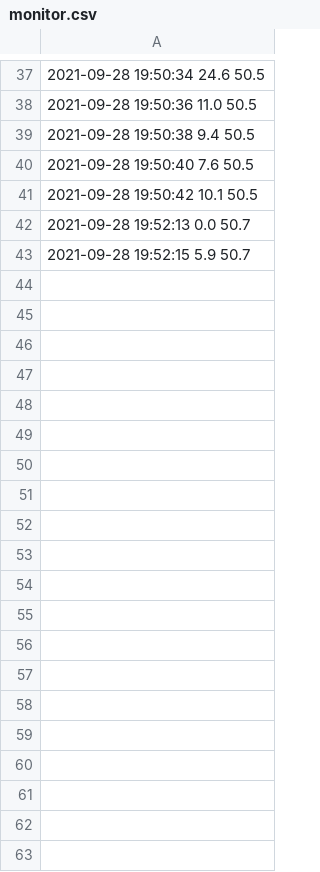
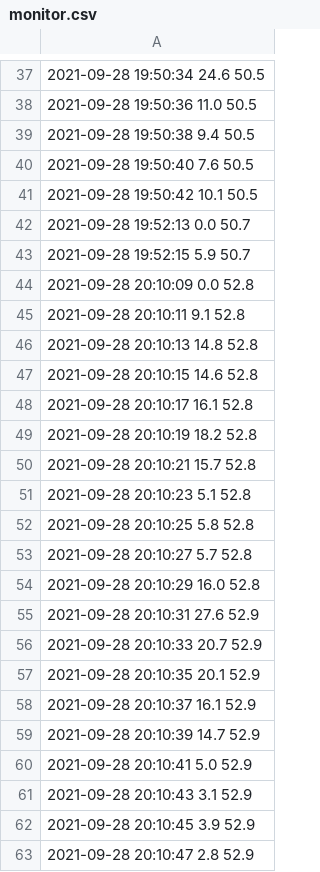
Before and after one commit to bucksfc7/LW_resourceMon, a CSV file: monitor.csv, drawn as a sheet; only a part is shown, gaps mark what is left out; the diff covers the shown part only.

```diff
--- a/monitor.csv
+++ b/monitor.csv
@@ -43 +43,21 @@
 2021-09-28 19:52:15 5.9 50.7
+2021-09-28 20:10:09 0.0 52.8
+2021-09-28 20:10:11 9.1 52.8
+2021-09-28 20:10:13 14.8 52.8
+2021-09-28 20:10:15 14.6 52.8
+2021-09-28 20:10:17 16.1 52.8
+2021-09-28 20:10:19 18.2 52.8
+2021-09-28 20:10:21 15.7 52.8
+2021-09-28 20:10:23 5.1 52.8
+2021-09-28 20:10:25 5.8 52.8
+2021-09-28 20:10:27 5.7 52.8
+2021-09-28 20:10:29 16.0 52.8
+2021-09-28 20:10:31 27.6 52.9
+2021-09-28 20:10:33 20.7 52.9
+2021-09-28 20:10:35 20.1 52.9
+2021-09-28 20:10:37 16.1 52.9
+2021-09-28 20:10:39 14.7 52.9
+2021-09-28 20:10:41 5.0 52.9
+2021-09-28 20:10:43 3.1 52.9
+2021-09-28 20:10:45 3.9 52.9
+2021-09-28 20:10:47 2.8 52.9
```
Also changed, not shown: 109 added rows elsewhere in this file, 2 other files.
